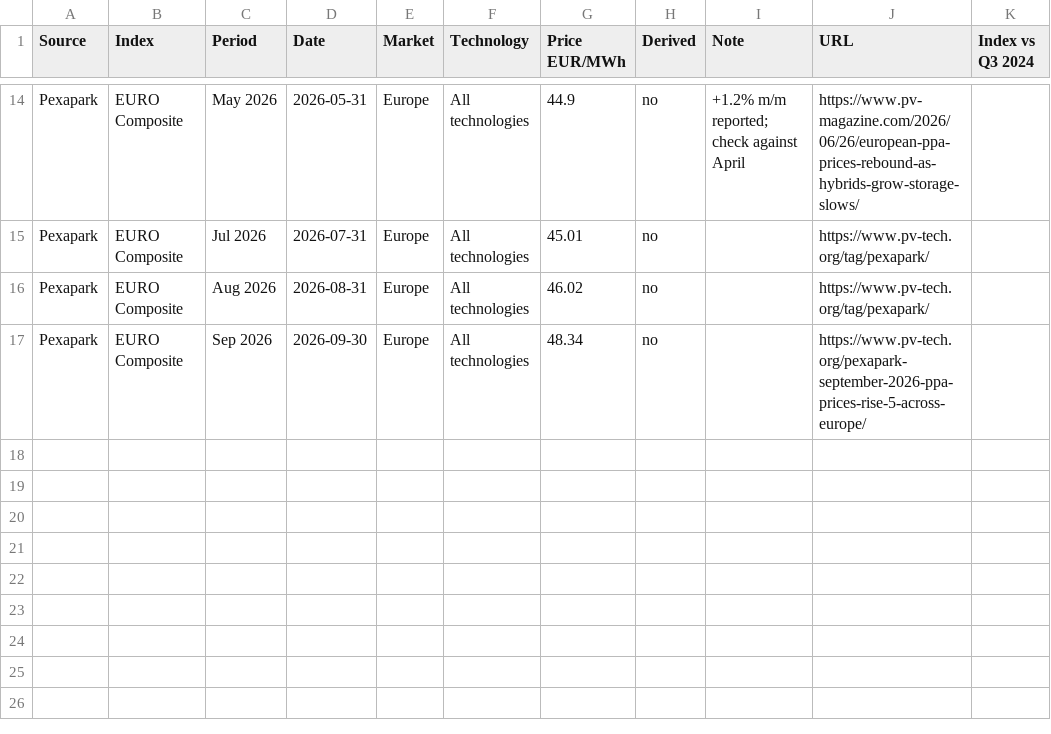
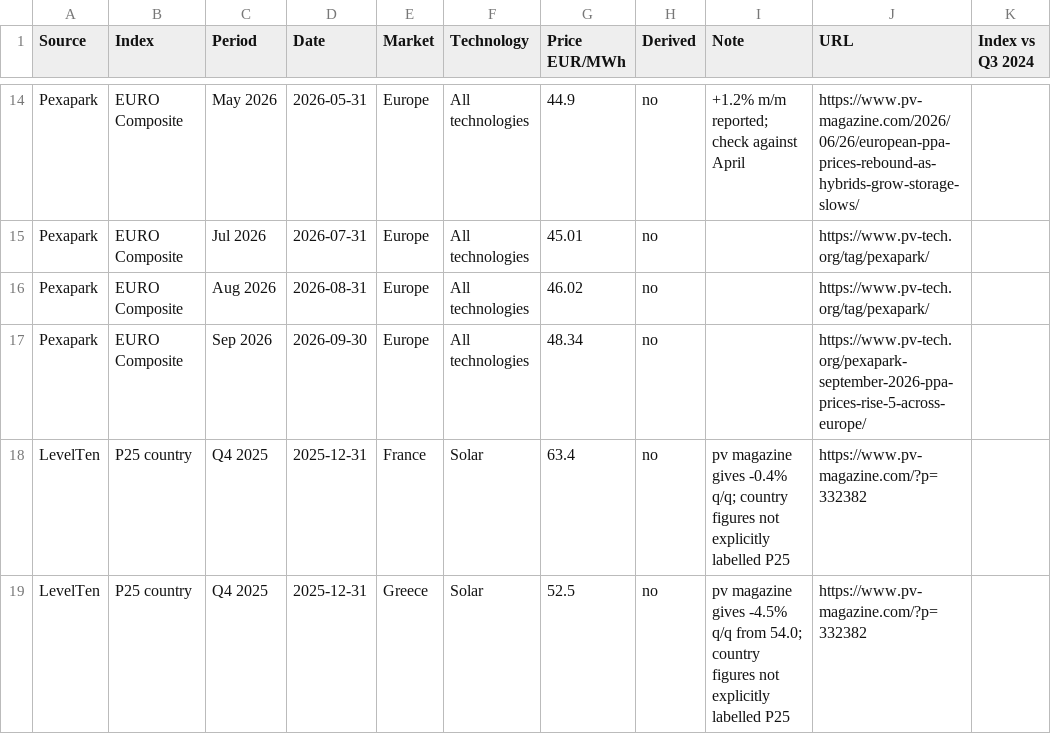
Before and after one commit to tjebbel/solar-storage-investment-lab, a CSV file: tableau/data/t61_ppa_prices.csv, drawn as a sheet; only a part is shown, gaps mark what is left out; the diff names each change by its address in the sheet, - before the commit and + after, or states it on an @@ line.

```diff
--- a/tableau/data/t61_ppa_prices.csv
+++ b/tableau/data/t61_ppa_prices.csv
+row 18: LevelTen | P25 country | Q4 2025 | 2025-12-31 | France | Solar | 63.4 | no | pv magazine gives -0.4% q/q; country figures not explicitly labelled P25 | https://www.pv-magazine.com/?p=332382
+row 19: LevelTen | P25 country | Q4 2025 | 2025-12-31 | Greece | Solar | 52.5 | no | pv magazine gives -4.5% q/q from 54.0; country figures not explicitly labelled P25 | https://www.pv-magazine.com/?p=332382
```
Also changed, not shown: data/extern/ppa_prijzen.csv, tableau/data/t50_kpi_dashboards.csv, 8 other files.
